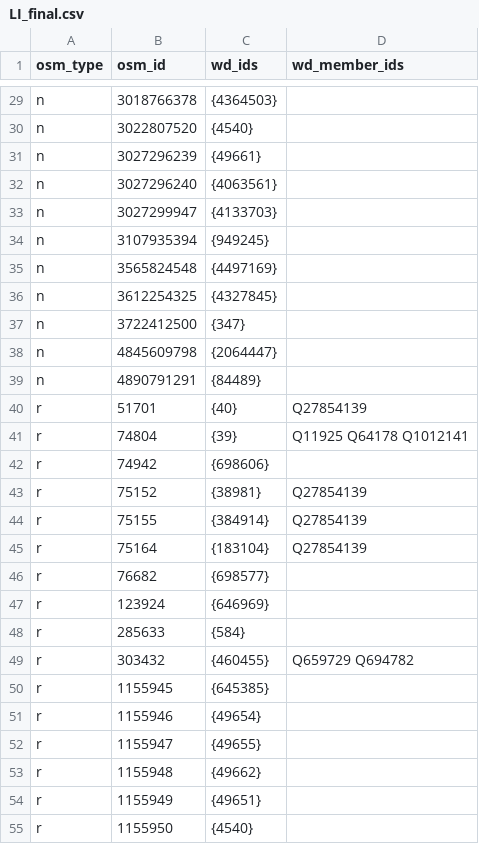
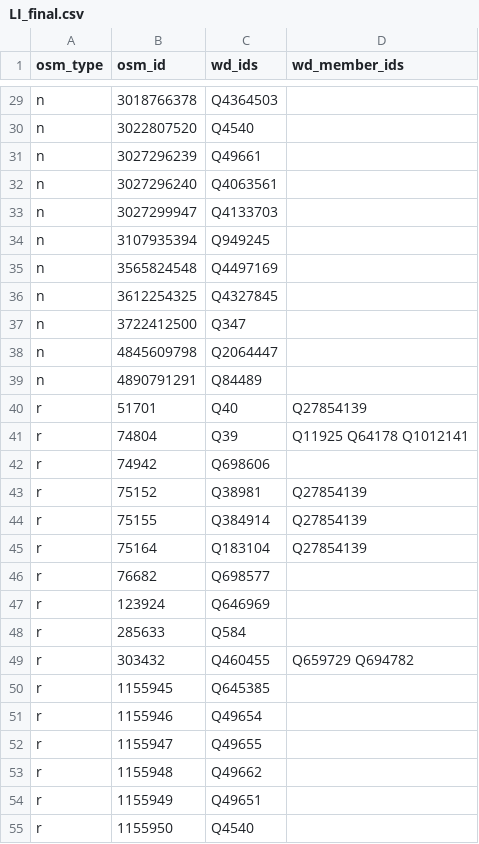
Before and after one commit to OSMBrasil/simple-osmWd2csv, a CSV file: data/LI_final.csv, drawn as a sheet; only a part is shown, gaps mark what is left out; the diff covers the shown part only; the diff names each change by its address in the sheet, - before the commit and + after, or states it on an @@ line.

```diff
--- a/data/LI_final.csv
+++ b/data/LI_final.csv
-C29 (wd_ids): {4364503}
+C29 (wd_ids): Q4364503
-C30 (wd_ids): {4540}
+C30 (wd_ids): Q4540
-C31 (wd_ids): {49661}
+C31 (wd_ids): Q49661
-C32 (wd_ids): {4063561}
+C32 (wd_ids): Q4063561
-C33 (wd_ids): {4133703}
+C33 (wd_ids): Q4133703
-C34 (wd_ids): {949245}
+C34 (wd_ids): Q949245
-C35 (wd_ids): {4497169}
+C35 (wd_ids): Q4497169
-C36 (wd_ids): {4327845}
+C36 (wd_ids): Q4327845
-C37 (wd_ids): {347}
+C37 (wd_ids): Q347
-C38 (wd_ids): {2064447}
+C38 (wd_ids): Q2064447
-C39 (wd_ids): {84489}
+C39 (wd_ids): Q84489
-C40 (wd_ids): {40}
+C40 (wd_ids): Q40
-C41 (wd_ids): {39}
+C41 (wd_ids): Q39
-C42 (wd_ids): {698606}
+C42 (wd_ids): Q698606
-C43 (wd_ids): {38981}
+C43 (wd_ids): Q38981
-C44 (wd_ids): {384914}
+C44 (wd_ids): Q384914
-C45 (wd_ids): {183104}
+C45 (wd_ids): Q183104
-C46 (wd_ids): {698577}
+C46 (wd_ids): Q698577
-C47 (wd_ids): {646969}
+C47 (wd_ids): Q646969
-C48 (wd_ids): {584}
+C48 (wd_ids): Q584
-C49 (wd_ids): {460455}
+C49 (wd_ids): Q460455
-C50 (wd_ids): {645385}
+C50 (wd_ids): Q645385
-C51 (wd_ids): {49654}
+C51 (wd_ids): Q49654
-C52 (wd_ids): {49655}
+C52 (wd_ids): Q49655
-C53 (wd_ids): {49662}
+C53 (wd_ids): Q49662
-C54 (wd_ids): {49651}
+C54 (wd_ids): Q49651
-C55 (wd_ids): {4540}
+C55 (wd_ids): Q4540
```
Also changed, not shown: 67 edited cells elsewhere in this file, 1 other file.
